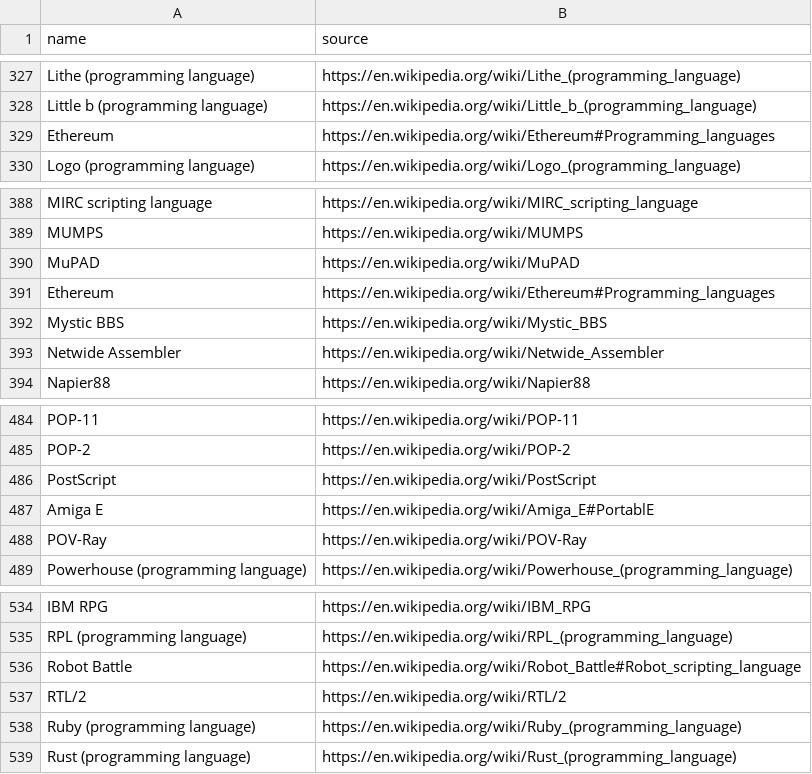
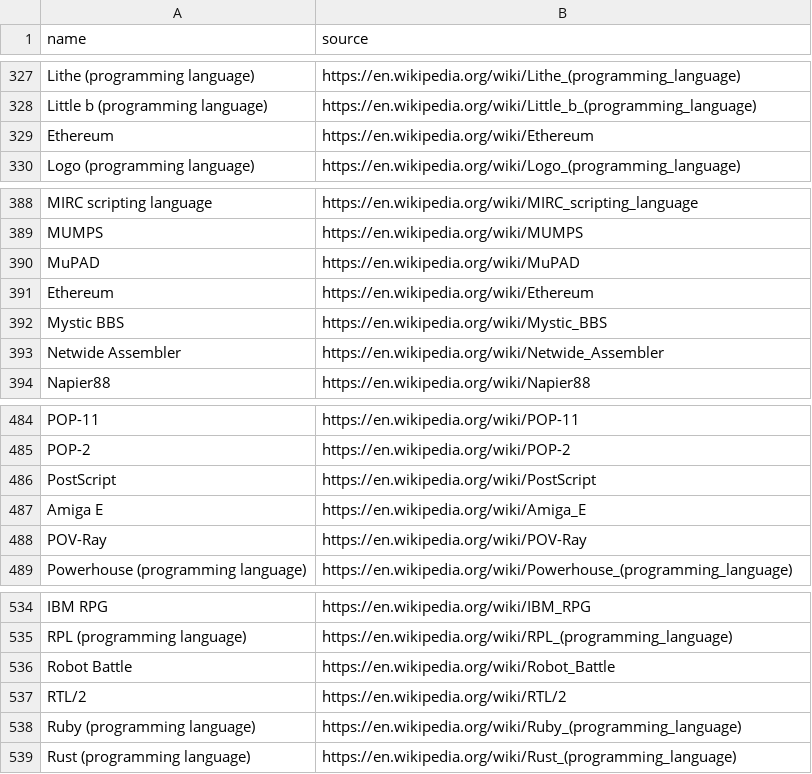
Before and after one commit to raulpy271/languagesDataset, a TSV file: datasets/links.tsv, drawn as a sheet; only a part is shown, gaps mark what is left out; the diff covers the shown part only.

```diff
--- a/datasets/links.tsv
+++ b/datasets/links.tsv
@@ -328,3 +328,3 @@ Lithe (programming language)	https://en.wikipedia.org/wiki/Lithe_(programming_la
 Little b (programming language)	https://en.wikipedia.org/wiki/Little_b_(programming_language)
-Ethereum	https://en.wikipedia.org/wiki/Ethereum#Programming_languages
+Ethereum	https://en.wikipedia.org/wiki/Ethereum
 Logo (programming language)	https://en.wikipedia.org/wiki/Logo_(programming_language)
@@ -390,3 +390,3 @@ MUMPS	https://en.wikipedia.org/wiki/MUMPS
 MuPAD	https://en.wikipedia.org/wiki/MuPAD
-Ethereum	https://en.wikipedia.org/wiki/Ethereum#Programming_languages
+Ethereum	https://en.wikipedia.org/wiki/Ethereum
 Mystic BBS	https://en.wikipedia.org/wiki/Mystic_BBS
@@ -486,3 +486,3 @@ POP-2	https://en.wikipedia.org/wiki/POP-2
 PostScript	https://en.wikipedia.org/wiki/PostScript
-Amiga E	https://en.wikipedia.org/wiki/Amiga_E#PortablE
+Amiga E	https://en.wikipedia.org/wiki/Amiga_E
 POV-Ray	https://en.wikipedia.org/wiki/POV-Ray
@@ -535,3 +535,3 @@ IBM RPG	https://en.wikipedia.org/wiki/IBM_RPG
 RPL (programming language)	https://en.wikipedia.org/wiki/RPL_(programming_language)
-Robot Battle	https://en.wikipedia.org/wiki/Robot_Battle#Robot_scripting_language
+Robot Battle	https://en.wikipedia.org/wiki/Robot_Battle
 RTL/2	https://en.wikipedia.org/wiki/RTL/2
```
Also changed, not shown: 7 edited cells elsewhere in this file.
